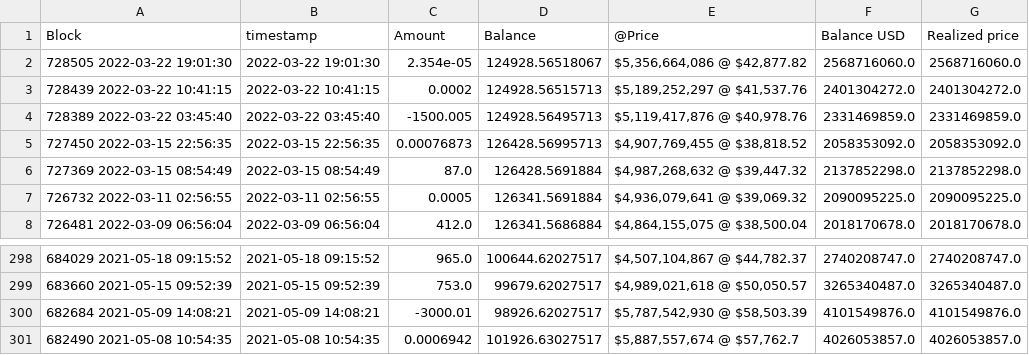
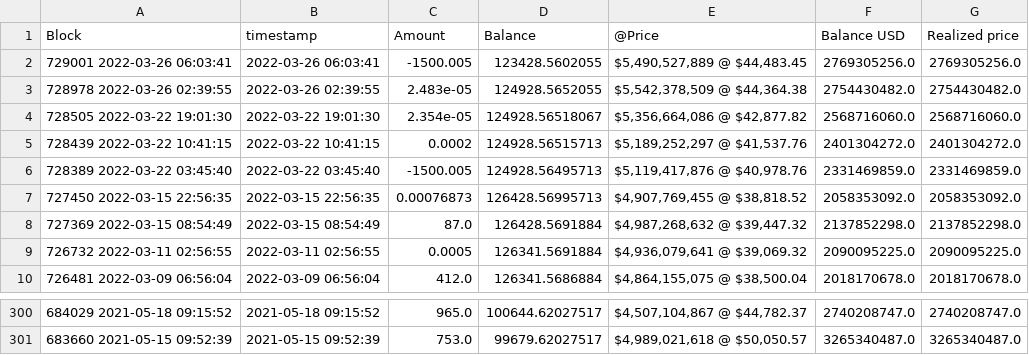
Before and after one commit to geniusnhu/daistats, a CSV file: rich_wallet.csv, drawn as a sheet; only a part is shown, gaps mark what is left out; removed rows and columns are numbered as before the commit, all else as after; the diff names each change by its address in the sheet, - before the commit and + after, or states it on an @@ line.

```diff
--- a/rich_wallet.csv
+++ b/rich_wallet.csv
+row 2: 729001 2022-03-26 06:03:41 | 2022-03-26 06:03:41 | -1500.005 | 123428.5602055 | $5,490,527,889 @ $44,483.45 | 2769305256.0 | 2769305256.0
+row 3: 728978 2022-03-26 02:39:55 | 2022-03-26 02:39:55 | 2.483e-05 | 124928.5652055 | $5,542,378,509 @ $44,364.38 | 2754430482.0 | 2754430482.0
-row 300: 682684 2021-05-09 14:08:21 | 2021-05-09 14:08:21 | -3000.01 | 98926.62027517 | $5,787,542,930 @ $58,503.39 | 4101549876.0 | 4101549876.0
-row 301: 682490 2021-05-08 10:54:35 | 2021-05-08 10:54:35 | 0.0006942 | 101926.63027517 | $5,887,557,674 @ $57,762.7 | 4026053857.0 | 4026053857.0
```
Also changed, not shown: BTC_price.csv.
